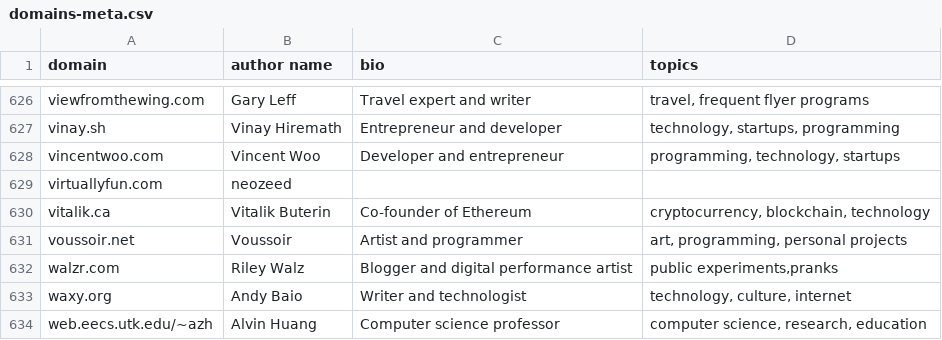
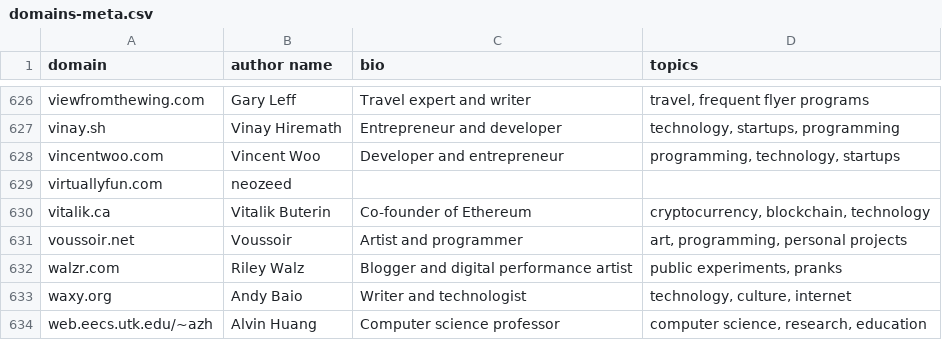
Before and after one commit to mtlynch/hn-popularity-contest-data, a CSV file: data/domains-meta.csv, drawn as a sheet; only a part is shown, gaps mark what is left out.

Commit message:
Fix space before pranks (#8)

```diff
--- a/data/domains-meta.csv
+++ b/data/domains-meta.csv
@@ -631,3 +631,3 @@ vitalik.ca,Vitalik Buterin,Co-founder of Ethereum,"cryptocurrency, blockchain, t
 voussoir.net,Voussoir,Artist and programmer,"art, programming, personal projects"
-walzr.com,Riley Walz,Blogger and digital performance artist,"public experiments,pranks"
+walzr.com,Riley Walz,Blogger and digital performance artist,"public experiments, pranks"
 waxy.org,Andy Baio,Writer and technologist,"technology, culture, internet"
```
